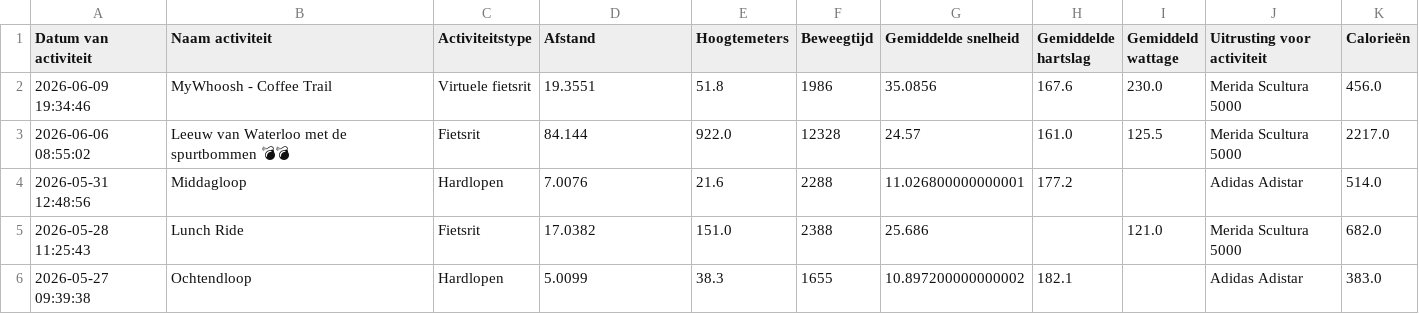
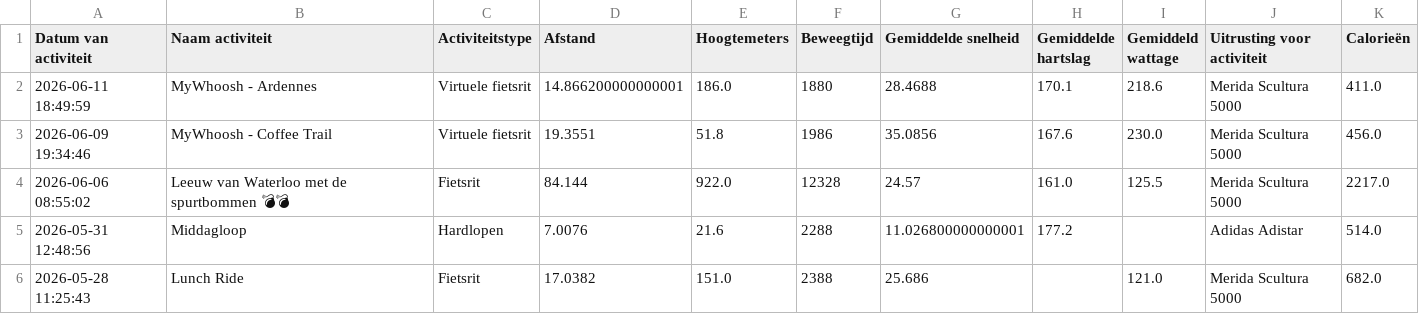
Before and after one commit to jordenric96/Sport-Dashboard, a CSV file: activities.csv, drawn as a sheet; only a part is shown; the shorter side is filled out with more unchanged rows; the diff names each change by its address in the sheet, - before the commit and + after, or states it on an @@ line.

```diff
--- a/activities.csv
+++ b/activities.csv
+row 2: 2026-06-11 18:49:59 | MyWhoosh - Ardennes | Virtuele fietsrit | 14.866200000000001 | 186.0 | 1880 | 28.4688 | 170.1 | 218.6 | Merida Scultura 5000 | 411.0
```
Also changed, not shown: 1 other file.
